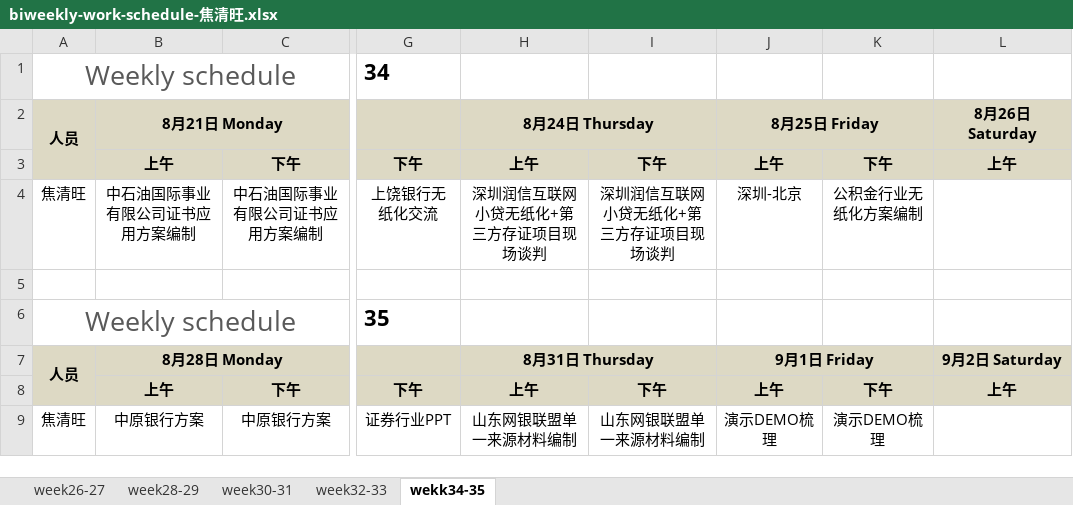
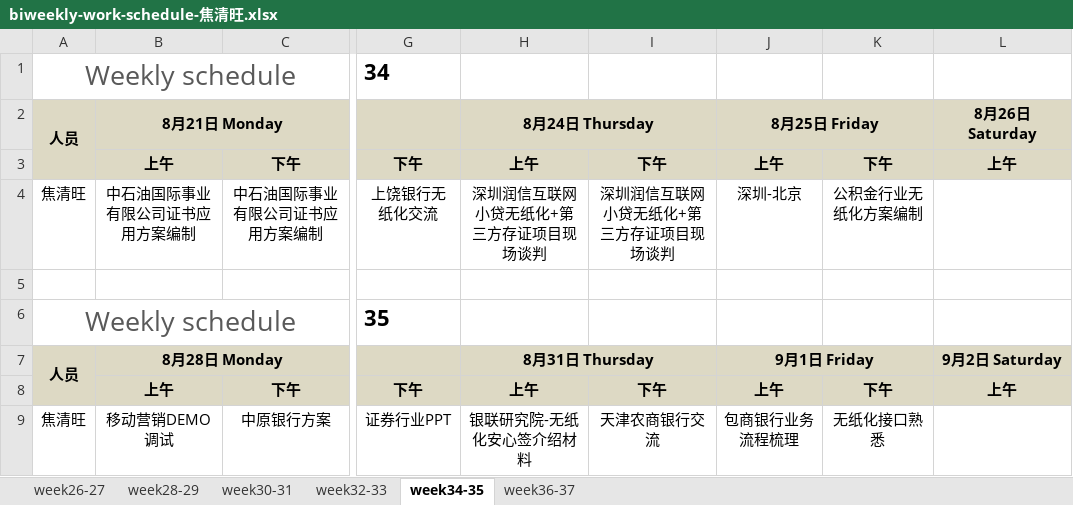
Before and after one commit to hongricfca/Project-Process-library, an Excel workbook: Weekly Schedule/biweekly-work-schedule-焦清旺.xlsx, sheet week34-35, drawn as a sheet; only a part is shown, gaps mark what is left out; values as stored, in another font and other column widths than the file's, no borders; the diff names each change by its address in the sheet, - before the commit and + after, or states it on an @@ line.

```diff
--- a/Weekly Schedule/biweekly-work-schedule-焦清旺.xlsx (sheet week34-35)
+++ b/Weekly Schedule/biweekly-work-schedule-焦清旺.xlsx (sheet week34-35)
-sheet tab: wekk34-35
+sheet tab: week34-35
+sheet tab: week36-37
-B9 (8月21日 Monday): 中原银行方案
+B9 (8月21日 Monday): 移动营销DEMO调试
-H9 (8月24日 Thursday): 山东网银联盟单一来源材料编制
+H9 (8月24日 Thursday): 银联研究院-无纸化安心签介绍材料
-I9: 山东网银联盟单一来源材料编制
+I9: 天津农商银行交流
-J9 (8月25日 Friday): 演示DEMO梳理
+J9 (8月25日 Friday): 包商银行业务流程梳理
-K9: 演示DEMO梳理
+K9: 无纸化接口熟悉
```
